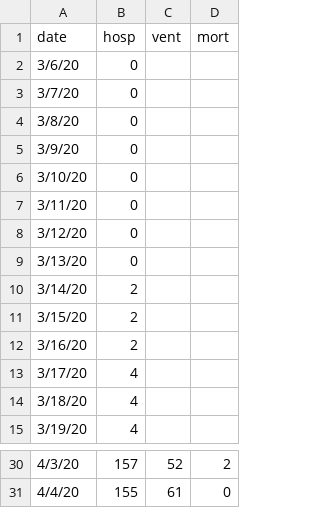
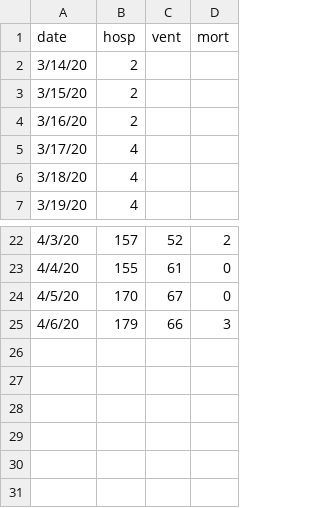
Before and after one commit to pennsignals/bayes-chime, a CSV file: data/census_ts.csv, drawn as a sheet; only a part is shown, gaps mark what is left out.

```diff
--- a/data/census_ts.csv
+++ b/data/census_ts.csv
@@ -1,10 +1,2 @@
 date,hosp,vent,mort
-3/6/20,0,,
-3/7/20,0,,
-3/8/20,0,,
-3/9/20,0,,
-3/10/20,0,,
-3/11/20,0,,
-3/12/20,0,,
-3/13/20,0,,
 3/14/20,2,,
@@ -31 +23,3 @@
 4/4/20,155,61,0
+4/5/20,170,67,0
+4/6/20,179,66,3
```
Also changed, not shown: data/parameters.csv, 10 other files.
